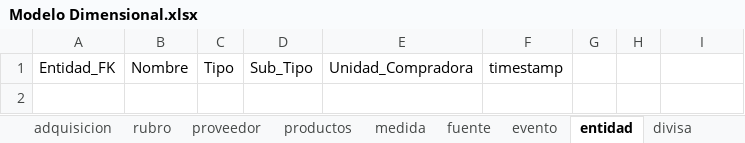
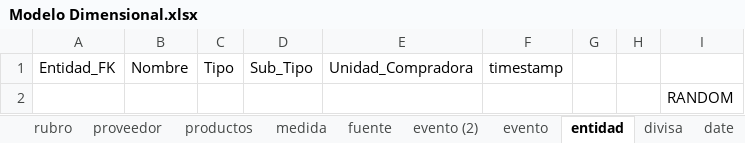
Before and after one commit to PAAldana/Proyecto, an Excel workbook: Modelo Dimensional.xlsx, sheet entidad, drawn as a sheet; values as stored, in another font and other column widths than the file's, no borders; table styles not drawn; the diff names each change by its address in the sheet, - before the commit and + after, or states it on an @@ line.

```diff
--- a/Modelo Dimensional.xlsx (sheet entidad)
+++ b/Modelo Dimensional.xlsx (sheet entidad)
+sheet tab: evento (2)
+row 2:  |  |  |  |  |  |  |  | RANDOM
```
Also changed, not shown: sheet proveedor, sheet productos, sheet adquisicion, sheet divisa, 3 other files.
